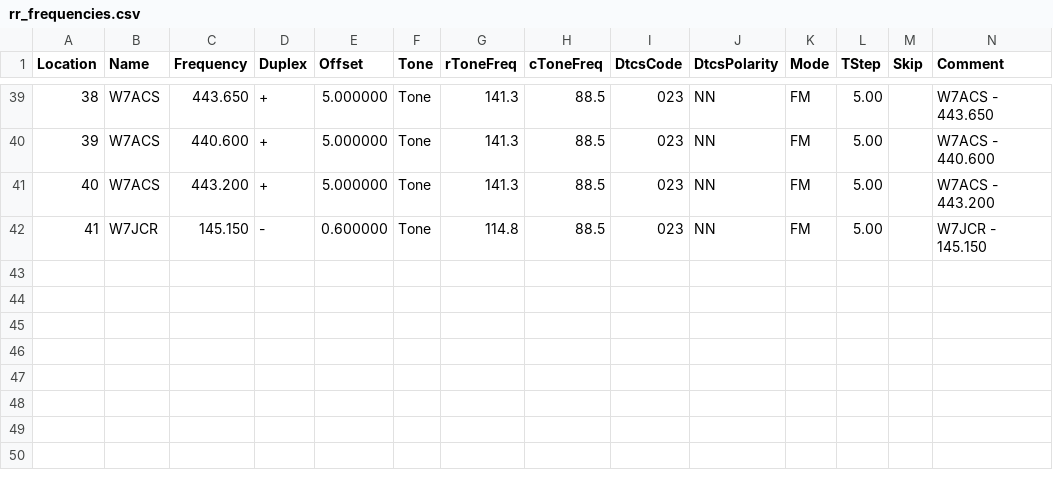
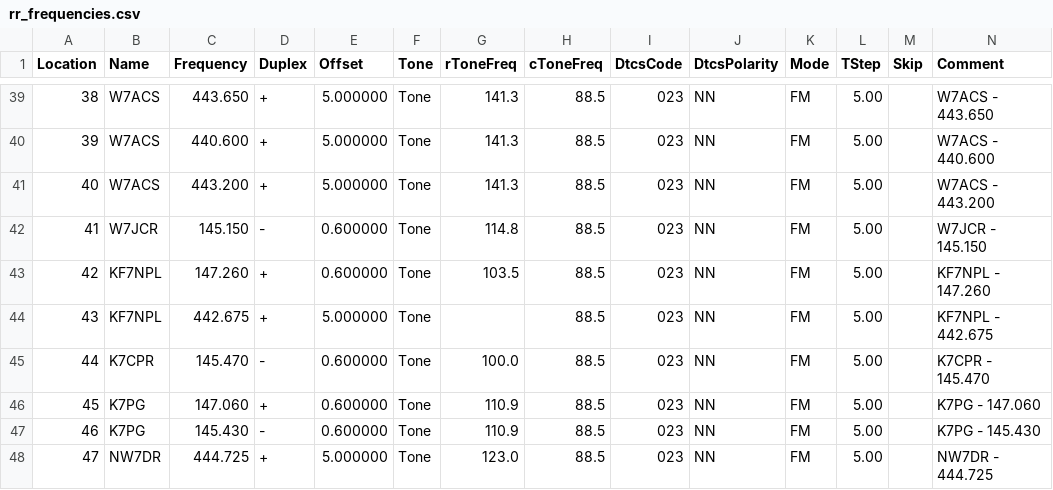
Before and after one commit to QCaudron/repeater_roundabout, a CSV file: assets/rr_frequencies.csv, drawn as a sheet; only a part is shown, gaps mark what is left out; rows hold the shown columns only; the diff names each change by its address in the sheet, - before the commit and + after, or states it on an @@ line.

```diff
--- a/assets/rr_frequencies.csv
+++ b/assets/rr_frequencies.csv
+row 43: 42 | KF7NPL | 147.260 | + | 0.600000 | Tone | 103.5 | 88.5 | 023 | NN | FM | 5.00 |  | KF7NPL - 147.260
+row 44: 43 | KF7NPL | 442.675 | + | 5.000000 | Tone |  | 88.5 | 023 | NN | FM | 5.00 |  | KF7NPL - 442.675
+row 45: 44 | K7CPR | 145.470 | - | 0.600000 | Tone | 100.0 | 88.5 | 023 | NN | FM | 5.00 |  | K7CPR - 145.470
+row 46: 45 | K7PG | 147.060 | + | 0.600000 | Tone | 110.9 | 88.5 | 023 | NN | FM | 5.00 |  | K7PG - 147.060
+row 47: 46 | K7PG | 145.430 | - | 0.600000 | Tone | 110.9 | 88.5 | 023 | NN | FM | 5.00 |  | K7PG - 145.430
+row 48: 47 | NW7DR | 444.725 | + | 5.000000 | Tone | 123.0 | 88.5 | 023 | NN | FM | 5.00 |  | NW7DR - 444.725
```
Also changed, not shown: 5 other files.
